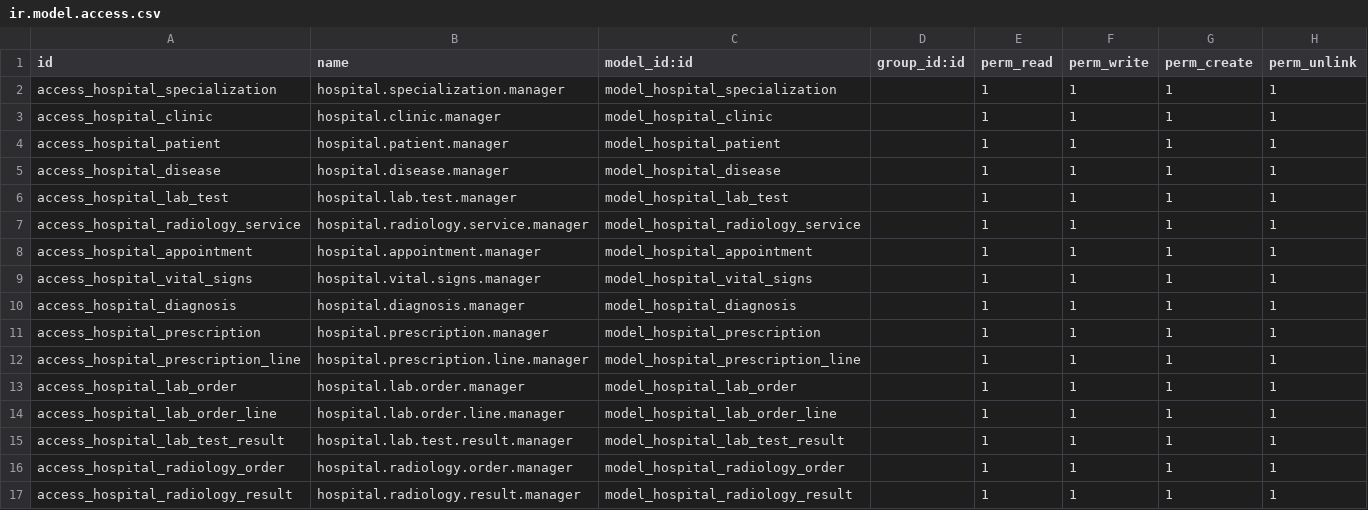
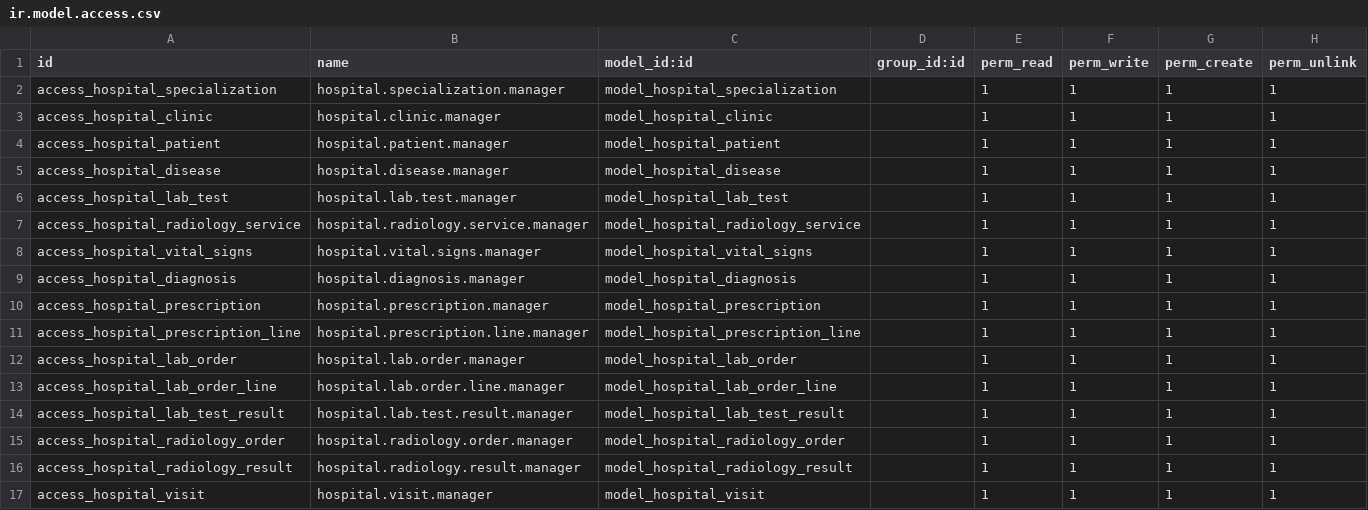
Before and after one commit to Anas-Safwat/nthub_hospital, a CSV file: security/ir.model.access.csv, drawn as a sheet.

Commit message:
Starting with doctor schedule
Next step: apply with appointment and calendar modules

```diff
--- a/security/ir.model.access.csv
+++ b/security/ir.model.access.csv
@@ -7,3 +7,2 @@ access_hospital_lab_test,hospital.lab.test.manager,model_hospital_lab_test,,1,1,
 access_hospital_radiology_service,hospital.radiology.service.manager,model_hospital_radiology_service,,1,1,1,1
-access_hospital_appointment,hospital.appointment.manager,model_hospital_appointment,,1,1,1,1
 access_hospital_vital_signs,hospital.vital.signs.manager,model_hospital_vital_signs,,1,1,1,1
@@ -17 +16,2 @@ access_hospital_radiology_order,hospital.radiology.order.manager,model_hospital_
 access_hospital_radiology_result,hospital.radiology.result.manager,model_hospital_radiology_result,,1,1,1,1
+access_hospital_visit,hospital.visit.manager,model_hospital_visit,,1,1,1,1
```
Also changed, not shown: 17 other files.
